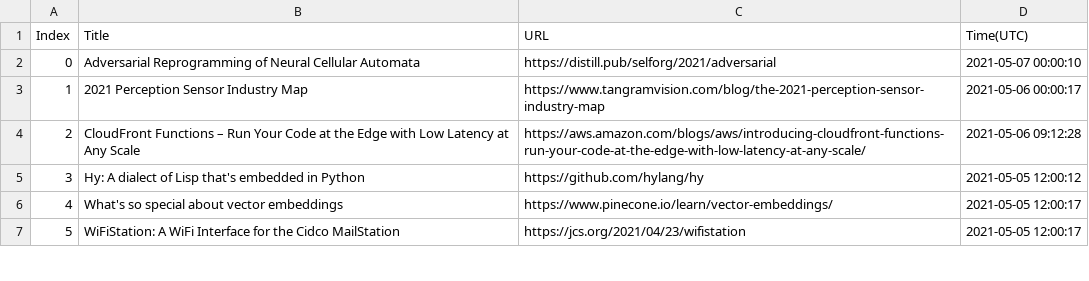
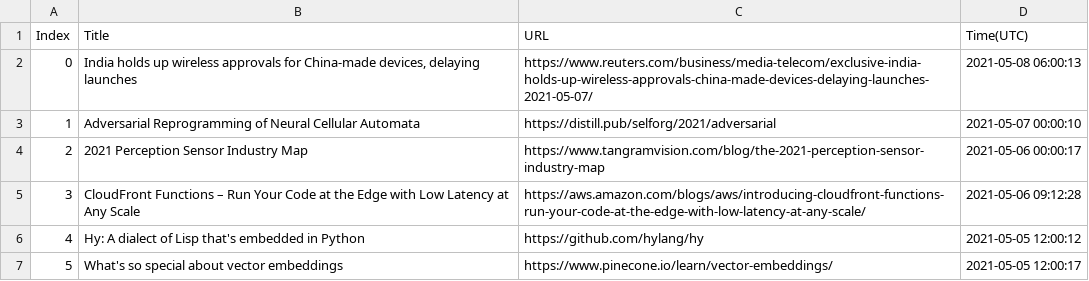
Before and after one commit to seitlab/seitlab.github.io, a CSV file: data/iot_title_url.csv, drawn as a sheet; only a part is shown; the shorter side is filled out with more unchanged rows; addresses are those after the commit; the diff names each change by its address in the sheet, - before the commit and + after, or states it on an @@ line.

```diff
--- a/data/iot_title_url.csv
+++ b/data/iot_title_url.csv
+row 2: 0 | India holds up wireless approvals for China-made devices, delaying launches | https://www.reuters.com/business/media-telecom/exclusive-india-holds-up-wireless-approvals-china-made-devices-delaying-launches-2021-05-07/ | 2021-05-08 06:00:13
@@ column A (Index) renumbered from row 3 down @@
```
Also changed, not shown: data/ai_title_url.csv, data/blockchain_title_url.csv, 3 other files.
